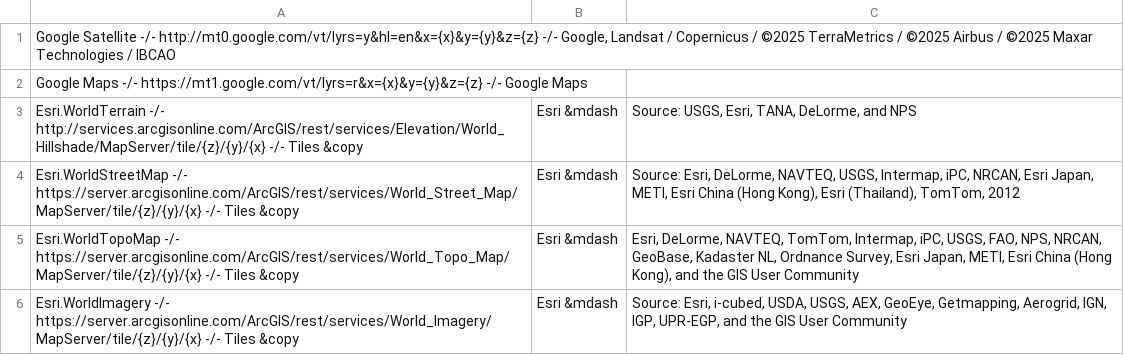
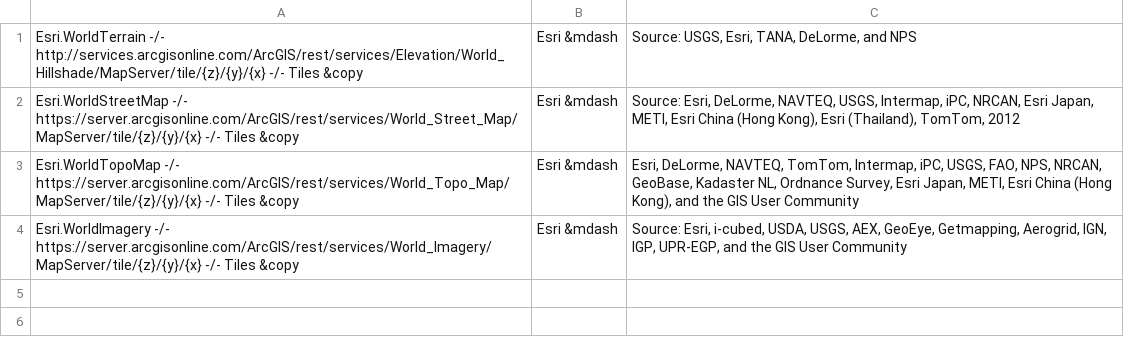
Before and after one commit to alexisInSAR/EZ-InSAR, a CSV file: src/ezinsar/3rdparty/WMS/foliumtiles.csv, drawn as a sheet.

Commit message:
Commit

```diff
--- a/src/ezinsar/3rdparty/WMS/foliumtiles.csv
+++ b/src/ezinsar/3rdparty/WMS/foliumtiles.csv
@@ -1,3 +1 @@
-Google Satellite -/- http://mt0.google.com/vt/lyrs=y&hl=en&x={x}&y={y}&z={z} -/- Google, Landsat / Copernicus / ©2025 TerraMetrics / ©2025 Airbus / ©2025 Maxar Technologies / IBCAO
-Google Maps -/- https://mt1.google.com/vt/lyrs=r&x={x}&y={y}&z={z} -/- Google Maps
 Esri.WorldTerrain -/- http://services.arcgisonline.com/ArcGIS/rest/services/Elevation/World_Hillshade/MapServer/tile/{z}/{y}/{x} -/- Tiles &copy; Esri &mdash; Source: USGS, Esri, TANA, DeLorme, and NPS
```
